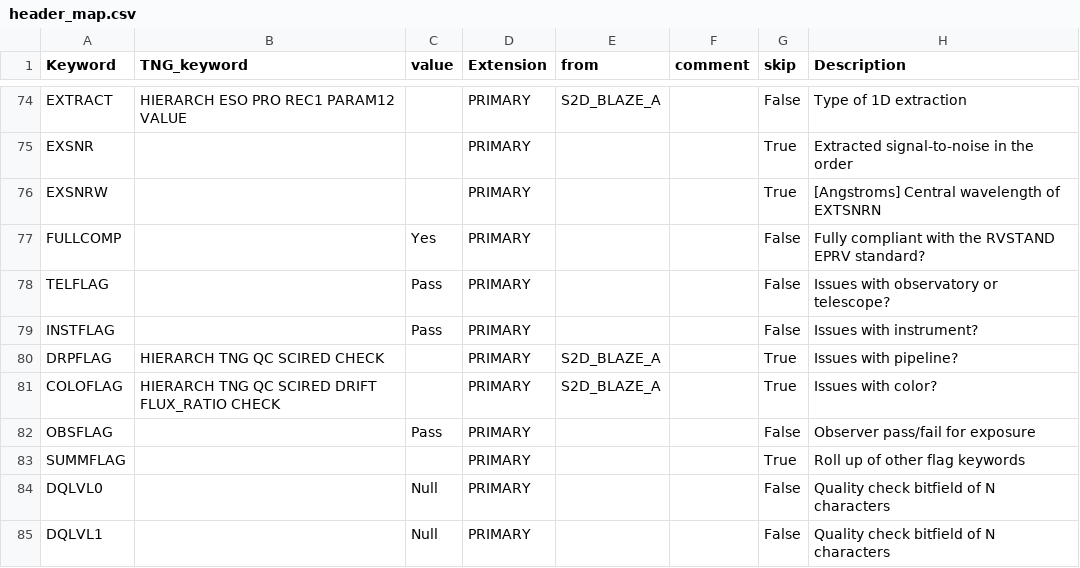
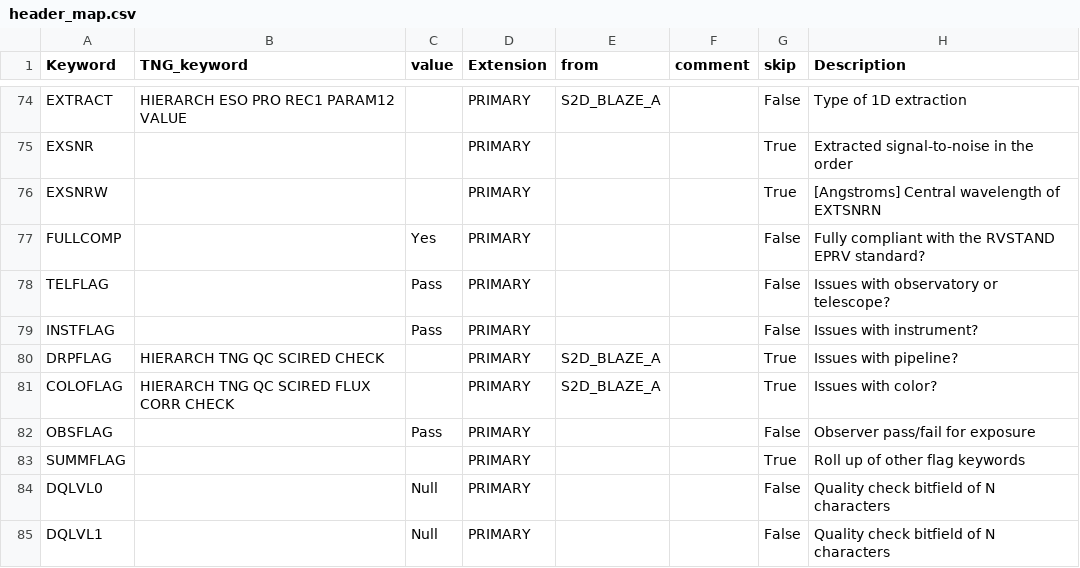
Before and after one commit to EPRV-RCN/RVData, a CSV file: rvdata/instruments/harpsn/config/header_map.csv, drawn as a sheet; only a part is shown, gaps mark what is left out.

```diff
--- a/rvdata/instruments/harpsn/config/header_map.csv
+++ b/rvdata/instruments/harpsn/config/header_map.csv
@@ -80,3 +80,3 @@ INSTFLAG,,Pass,PRIMARY,,,False,Issues with instrument?
 DRPFLAG,HIERARCH TNG QC SCIRED CHECK,,PRIMARY,S2D_BLAZE_A,,True,Issues with pipeline?
-COLOFLAG,HIERARCH TNG QC SCIRED DRIFT FLUX_RATIO CHECK,,PRIMARY,S2D_BLAZE_A,,True,Issues with color?
+COLOFLAG,HIERARCH TNG QC SCIRED FLUX CORR CHECK,,PRIMARY,S2D_BLAZE_A,,True,Issues with color?
 OBSFLAG,,Pass,PRIMARY,,,False,Observer pass/fail for exposure
```
Also changed, not shown: 3 other files.
